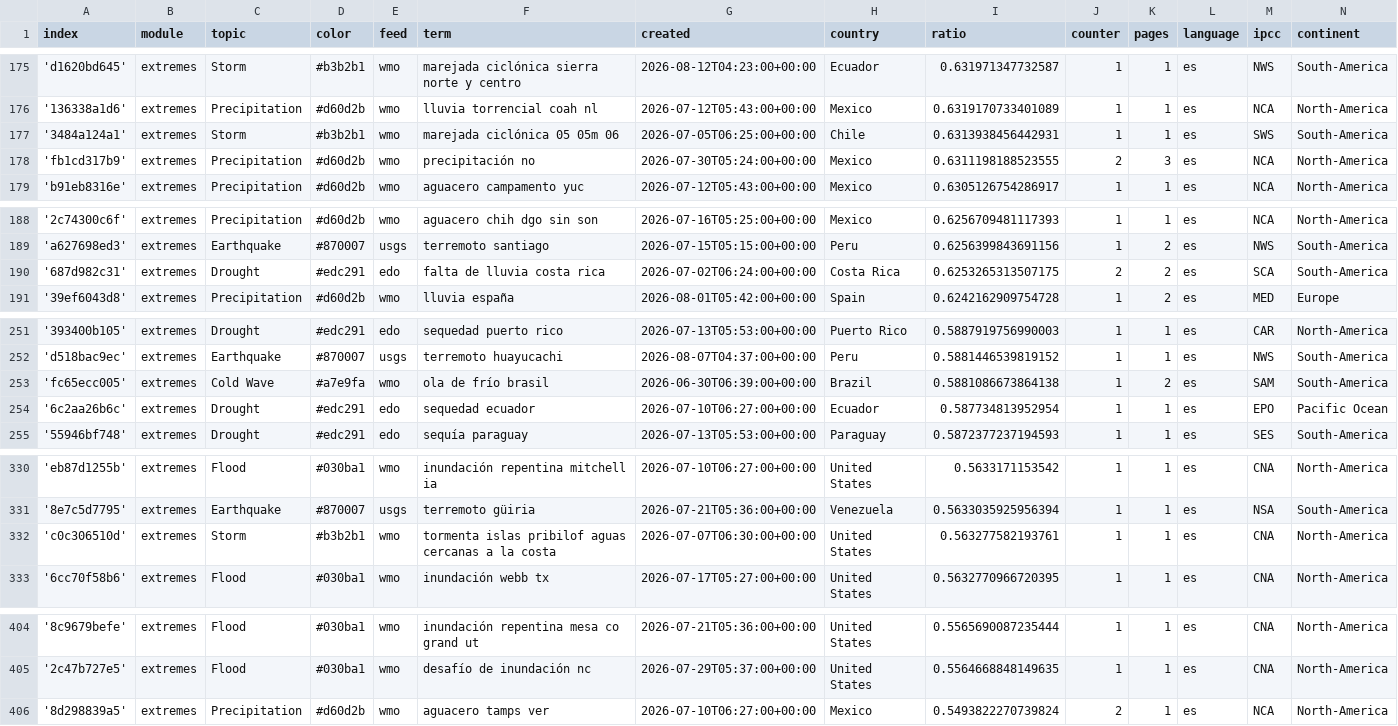
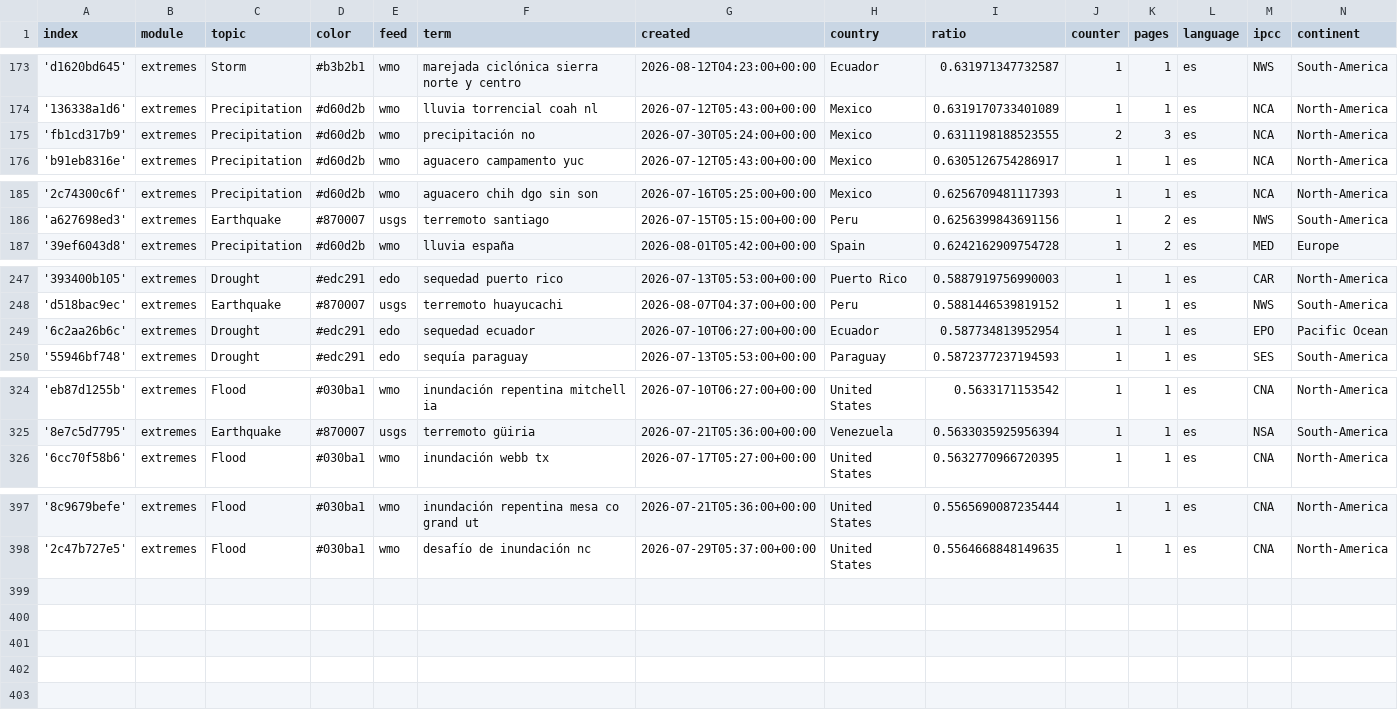
Before and after one commit to jannikdo28-news/spanishExtremes, a CSV file: terms.csv, drawn as a sheet; only a part is shown, gaps mark what is left out; the diff covers the shown part only.

```diff
--- a/terms.csv
+++ b/terms.csv
@@ -176,3 +174,2 @@ index,module,topic,color,feed,term,created,country,ratio,counter,pages,language,
 '136338a1d6',extremes,Precipitation,#d60d2b,wmo,lluvia torrencial coah nl,2026-07-12T05:43:00+00:00,Mexico,0.6319170733401089,1,1,es,NCA,North-America
-'3484a124a1',extremes,Storm,#b3b2b1,wmo,marejada ciclónica 05 05m 06,2026-07-05T06:25:00+00:00,Chile,0.6313938456442931,1,1,es,SWS,South-America
 'fb1cd317b9',extremes,Precipitation,#d60d2b,wmo,precipitación no,2026-07-30T05:24:00+00:00,Mexico,0.6311198188523555,2,3,es,NCA,North-America
@@ -189,3 +186,2 @@ index,module,topic,color,feed,term,created,country,ratio,counter,pages,language,
 'a627698ed3',extremes,Earthquake,#870007,usgs,terremoto santiago,2026-07-15T05:15:00+00:00,Peru,0.6256399843691156,1,2,es,NWS,South-America
-'687d982c31',extremes,Drought,#edc291,edo,falta de lluvia costa rica,2026-07-02T06:24:00+00:00,Costa Rica,0.6253265313507175,2,2,es,SCA,South-America
 '39ef6043d8',extremes,Precipitation,#d60d2b,wmo,lluvia españa,2026-08-01T05:42:00+00:00,Spain,0.6242162909754728,1,2,es,MED,Europe
@@ -252,3 +248,2 @@ index,module,topic,color,feed,term,created,country,ratio,counter,pages,language,
 'd518bac9ec',extremes,Earthquake,#870007,usgs,terremoto huayucachi,2026-08-07T04:37:00+00:00,Peru,0.5881446539819152,1,1,es,NWS,South-America
-'fc65ecc005',extremes,Cold Wave,#a7e9fa,wmo,ola de frío brasil,2026-06-30T06:39:00+00:00,Brazil,0.5881086673864138,1,2,es,SAM,South-America
 '6c2aa26b6c',extremes,Drought,#edc291,edo,sequedad ecuador,2026-07-10T06:27:00+00:00,Ecuador,0.587734813952954,1,1,es,EPO,Pacific Ocean
@@ -331,3 +325,2 @@ index,module,topic,color,feed,term,created,country,ratio,counter,pages,language,
 '8e7c5d7795',extremes,Earthquake,#870007,usgs,terremoto güiria,2026-07-21T05:36:00+00:00,Venezuela,0.5633035925956394,1,1,es,NSA,South-America
-'c0c306510d',extremes,Storm,#b3b2b1,wmo,tormenta islas pribilof aguas cercanas a la costa,2026-07-07T06:30:00+00:00,United States,0.563277582193761,1,1,es,CNA,North-America
 '6cc70f58b6',extremes,Flood,#030ba1,wmo,inundación webb tx,2026-07-17T05:27:00+00:00,United States,0.5632770966720395,1,1,es,CNA,North-America
@@ -405,2 +398 @@ index,module,topic,color,feed,term,created,country,ratio,counter,pages,language,
 '2c47b727e5',extremes,Flood,#030ba1,wmo,desafío de inundación nc,2026-07-29T05:37:00+00:00,United States,0.5564668848149635,1,1,es,CNA,North-America
-'8d298839a5',extremes,Precipitation,#d60d2b,wmo,aguacero tamps ver,2026-07-10T06:27:00+00:00,Mexico,0.5493822270739824,2,1,es,NCA,North-America
```
Also changed, not shown: 2 added rows and 5 removed rows elsewhere in this file.
